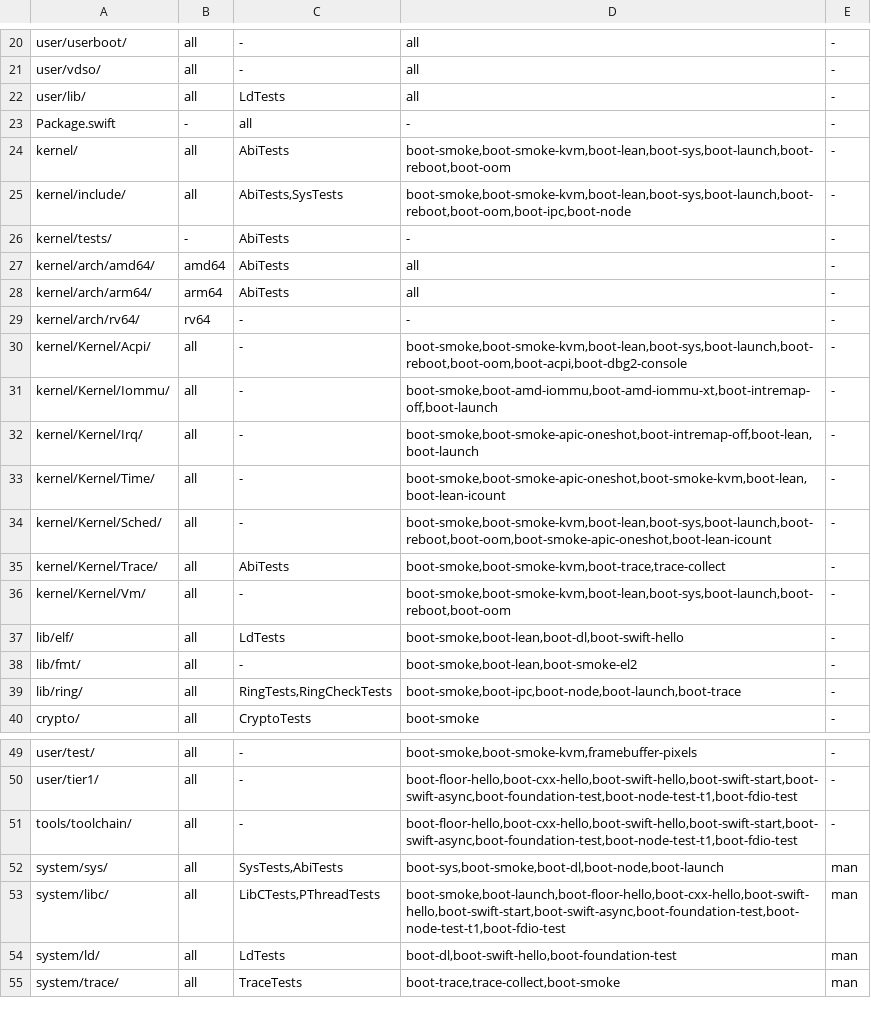
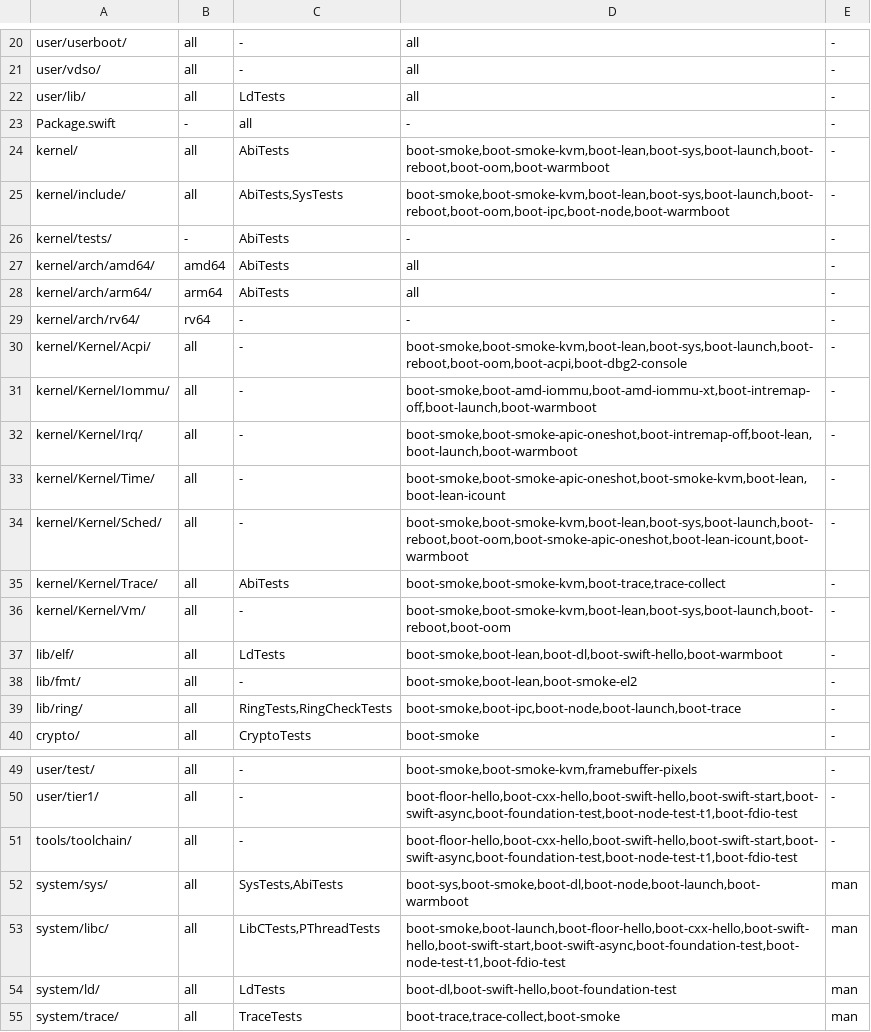
Before and after one commit to JamesKane/VectraOS, a TSV file: docs/risk.tsv, drawn as a sheet; only a part is shown, gaps mark what is left out.

```diff
--- a/docs/risk.tsv
+++ b/docs/risk.tsv
@@ -23,4 +23,4 @@ user/lib/	all	LdTests	all	-
 Package.swift	-	all	-	-
-kernel/	all	AbiTests	boot-smoke,boot-smoke-kvm,boot-lean,boot-sys,boot-launch,boot-reboot,boot-oom	-
-kernel/include/	all	AbiTests,SysTests	boot-smoke,boot-smoke-kvm,boot-lean,boot-sys,boot-launch,boot-reboot,boot-oom,boot-ipc,boot-node	-
+kernel/	all	AbiTests	boot-smoke,boot-smoke-kvm,boot-lean,boot-sys,boot-launch,boot-reboot,boot-oom,boot-warmboot	-
+kernel/include/	all	AbiTests,SysTests	boot-smoke,boot-smoke-kvm,boot-lean,boot-sys,boot-launch,boot-reboot,boot-oom,boot-ipc,boot-node,boot-warmboot	-
 kernel/tests/	-	AbiTests	-	-
@@ -30,9 +30,9 @@ kernel/arch/rv64/	rv64	-	-	-
 kernel/Kernel/Acpi/	all	-	boot-smoke,boot-smoke-kvm,boot-lean,boot-sys,boot-launch,boot-reboot,boot-oom,boot-acpi,boot-dbg2-console	-
-kernel/Kernel/Iommu/	all	-	boot-smoke,boot-amd-iommu,boot-amd-iommu-xt,boot-intremap-off,boot-launch	-
-kernel/Kernel/Irq/	all	-	boot-smoke,boot-smoke-apic-oneshot,boot-intremap-off,boot-lean,boot-launch	-
+kernel/Kernel/Iommu/	all	-	boot-smoke,boot-amd-iommu,boot-amd-iommu-xt,boot-intremap-off,boot-launch,boot-warmboot	-
+kernel/Kernel/Irq/	all	-	boot-smoke,boot-smoke-apic-oneshot,boot-intremap-off,boot-lean,boot-launch,boot-warmboot	-
 kernel/Kernel/Time/	all	-	boot-smoke,boot-smoke-apic-oneshot,boot-smoke-kvm,boot-lean,boot-lean-icount	-
-kernel/Kernel/Sched/	all	-	boot-smoke,boot-smoke-kvm,boot-lean,boot-sys,boot-launch,boot-reboot,boot-oom,boot-smoke-apic-oneshot,boot-lean-icount	-
+kernel/Kernel/Sched/	all	-	boot-smoke,boot-smoke-kvm,boot-lean,boot-sys,boot-launch,boot-reboot,boot-oom,boot-smoke-apic-oneshot,boot-lean-icount,boot-warmboot	-
 kernel/Kernel/Trace/	all	AbiTests	boot-smoke,boot-smoke-kvm,boot-trace,trace-collect	-
 kernel/Kernel/Vm/	all	-	boot-smoke,boot-smoke-kvm,boot-lean,boot-sys,boot-launch,boot-reboot,boot-oom	-
-lib/elf/	all	LdTests	boot-smoke,boot-lean,boot-dl,boot-swift-hello	-
+lib/elf/	all	LdTests	boot-smoke,boot-lean,boot-dl,boot-swift-hello,boot-warmboot	-
 lib/fmt/	all	-	boot-smoke,boot-lean,boot-smoke-el2	-
@@ -51,3 +51,3 @@ user/tier1/	all	-	boot-floor-hello,boot-cxx-hello,boot-swift-hello,boot-swift-st
 tools/toolchain/	all	-	boot-floor-hello,boot-cxx-hello,boot-swift-hello,boot-swift-start,boot-swift-async,boot-foundation-test,boot-node-test-t1,boot-fdio-test	-
-system/sys/	all	SysTests,AbiTests	boot-sys,boot-smoke,boot-dl,boot-node,boot-launch	man
+system/sys/	all	SysTests,AbiTests	boot-sys,boot-smoke,boot-dl,boot-node,boot-launch,boot-warmboot	man
 system/libc/	all	LibCTests,PThreadTests	boot-smoke,boot-launch,boot-floor-hello,boot-cxx-hello,boot-swift-hello,boot-swift-start,boot-swift-async,boot-foundation-test,boot-node-test-t1,boot-fdio-test	man
```
Also changed, not shown: 24 other files.
